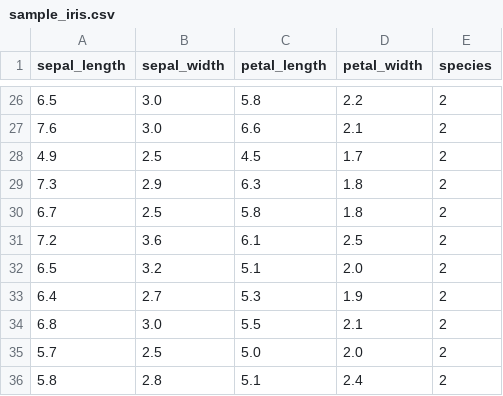
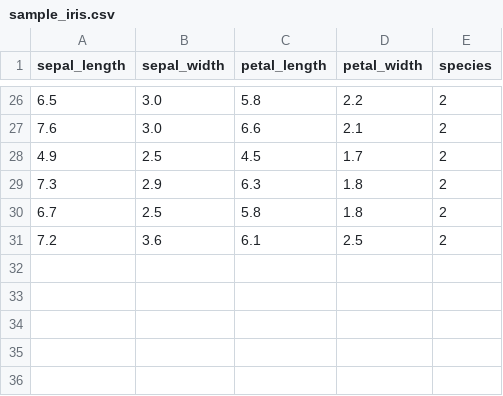
Before and after one commit to AimansyahMuhammadAdila/Web-Visi-Komputer, a CSV file: static/data/sample_iris.csv, drawn as a sheet; only a part is shown, gaps mark what is left out; the diff names each change by its address in the sheet, - before the commit and + after, or states it on an @@ line.

```diff
--- a/static/data/sample_iris.csv
+++ b/static/data/sample_iris.csv
-row 32: 6.5 | 3.2 | 5.1 | 2.0 | 2
-row 33: 6.4 | 2.7 | 5.3 | 1.9 | 2
-row 34: 6.8 | 3.0 | 5.5 | 2.1 | 2
-row 35: 5.7 | 2.5 | 5.0 | 2.0 | 2
-row 36: 5.8 | 2.8 | 5.1 | 2.4 | 2
```
Also changed, not shown: 6 other files.
